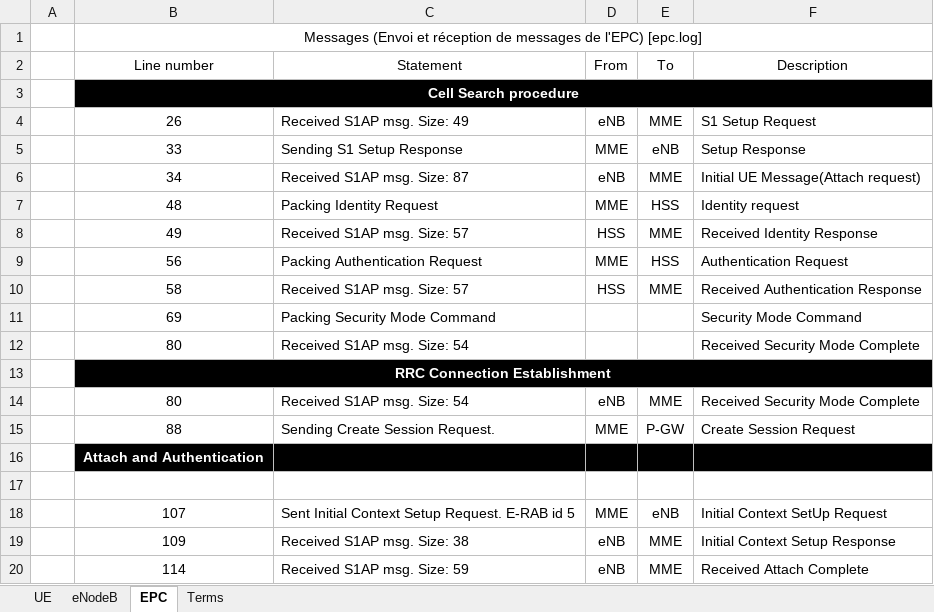
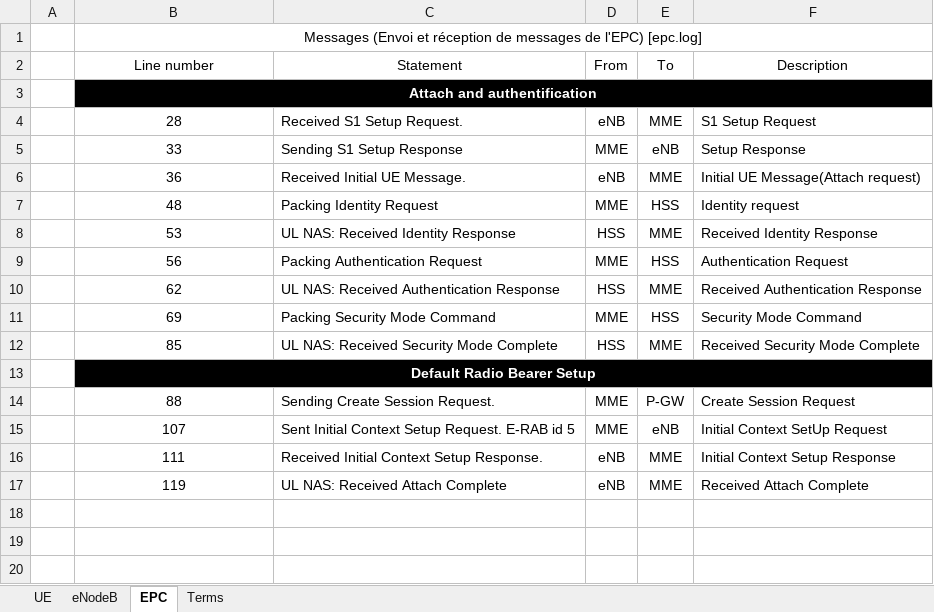
Before and after one commit to lmacedob/PIR-7, an Excel workbook: lignes.xlsx, sheet EPC, drawn as a sheet; values as stored, in another font and other column widths than the file's, no borders; removed rows and columns are numbered as before the commit, all else as after; the diff names each change by its address in the sheet, - before the commit and + after, or states it on an @@ line.

```diff
--- a/lignes.xlsx (sheet EPC)
+++ b/lignes.xlsx (sheet EPC)
-B3 (Line number): Cell Search procedure
+B3 (Line number): Attach and authentification
-B4 (Line number): 26
+B4 (Line number): 28
-C4 (Statement): Received S1AP msg. Size: 49
+C4 (Statement): Received S1 Setup Request.
-B6 (Line number): 34
+B6 (Line number): 36
-C6 (Statement): Received S1AP msg. Size: 87
+C6 (Statement): Received Initial UE Message.
-B8 (Line number): 49
+B8 (Line number): 53
-C8 (Statement): Received S1AP msg. Size: 57
+C8 (Statement): UL NAS: Received Identity Response
-B10 (Line number): 58
+B10 (Line number): 62
-C10 (Statement): Received S1AP msg. Size: 57
+C10 (Statement): UL NAS: Received Authentication Response
-D11 (From): (empty)
+D11 (From): MME
-E11 (To): (empty)
+E11 (To): HSS
-row 12:  | 80 | Received S1AP msg. Size: 54 |  |  | Received Security Mode Complete
+row 12:  | 85 | UL NAS: Received Security Mode Complete | HSS | MME | Received Security Mode Complete
-B13 (Line number): RRC Connection Establishment
+B13 (Line number): Default Radio Bearer Setup
-row 14:  | 80 | Received S1AP msg. Size: 54 | eNB | MME | Received Security Mode Complete
-row 16:  | Attach and Authentication
-row 17: (empty)
-B16 (Line number): 109
+B16 (Line number): 111
-C16 (Statement): Received S1AP msg. Size: 38
+C16 (Statement): Received Initial Context Setup Response.
-B17 (Line number): 114
+B17 (Line number): 119
-C17 (Statement): Received S1AP msg. Size: 59
+C17 (Statement): UL NAS: Received Attach Complete
```
Also changed, not shown: sheet eNodeB, sheet UE.
